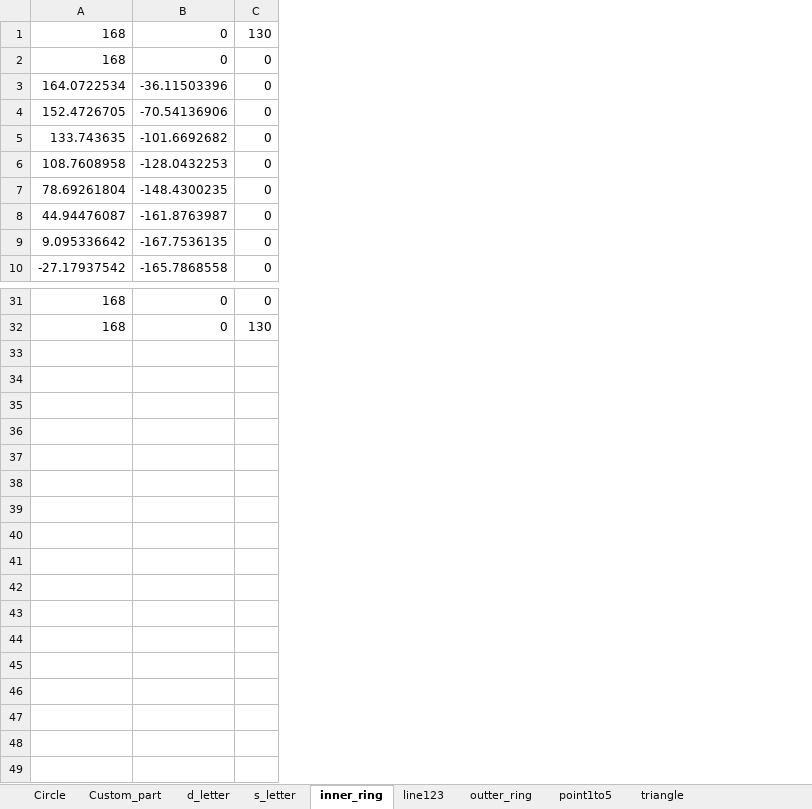
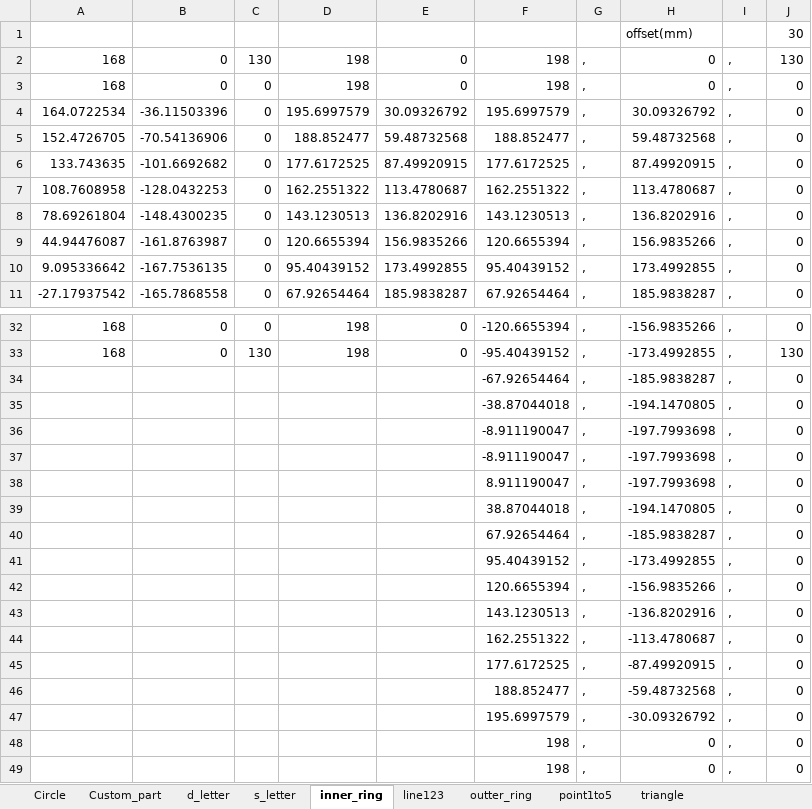
Before and after one commit to jhairssteven/robotics_unal, an Excel workbook: lab5/trajectories/helpers/trajectory_visualization.xlsx, sheet inner_ring, drawn as a sheet; only a part is shown, gaps mark what is left out; values as stored, in another font and other column widths than the file's, no borders; charts and pictures not drawn; addresses are those after the commit; the diff names each change by its address in the sheet, - before the commit and + after, or states it on an @@ line.

Commit message:
lab5: add 30mm offset to inner and outer ring textfiles

```diff
--- a/lab5/trajectories/helpers/trajectory_visualization.xlsx (sheet inner_ring)
+++ b/lab5/trajectories/helpers/trajectory_visualization.xlsx (sheet inner_ring)
+column D, rows 2-11: 198 | 198 | 195.6997579 | 188.852477 | 177.6172525 | 162.2551322 | 143.1230513 | 120.6655394 | 95.40439152 | 67.92654464; rows 32-33: 198 | 198
+column E, rows 2-11: 0 | 0 | 30.09326792 | 59.48732568 | 87.49920915 | 113.4780687 | 136.8202916 | 156.9835266 | 173.4992855 | 185.9838287; rows 32-33: 0 | 0
+column F, rows 2-11: 198 | 198 | 195.6997579 | 188.852477 | 177.6172525 | 162.2551322 | 143.1230513 | 120.6655394 | 95.40439152 | 67.92654464; rows 32-33: -120.6655394 | -95.40439152
+column G, rows 2-11: all ,; rows 32-33: , | ,
+column H, rows 2-11: 0 | 0 | 30.09326792 | 59.48732568 | 87.49920915 | 113.4780687 | 136.8202916 | 156.9835266 | 173.4992855 | 185.9838287; rows 32-33: -156.9835266 | -173.4992855
+column I, rows 2-11: all ,; rows 32-33: , | ,
+column J, rows 2-11: 130 | 0 | 0 | 0 | 0 | 0 | 0 | 0 | 0 | 0; rows 32-33: 0 | 130
+row 1:  |  |  |  |  |  |  | offset(mm) |  | 30
+row 34:  |  |  |  |  | -67.92654464 | , | -185.9838287 | , | 0
+row 35:  |  |  |  |  | -38.87044018 | , | -194.1470805 | , | 0
+row 36:  |  |  |  |  | -8.911190047 | , | -197.7993698 | , | 0
+row 37:  |  |  |  |  | -8.911190047 | , | -197.7993698 | , | 0
+row 38:  |  |  |  |  | 8.911190047 | , | -197.7993698 | , | 0
+row 39:  |  |  |  |  | 38.87044018 | , | -194.1470805 | , | 0
+row 40:  |  |  |  |  | 67.92654464 | , | -185.9838287 | , | 0
+row 41:  |  |  |  |  | 95.40439152 | , | -173.4992855 | , | 0
+row 42:  |  |  |  |  | 120.6655394 | , | -156.9835266 | , | 0
+row 43:  |  |  |  |  | 143.1230513 | , | -136.8202916 | , | 0
+row 44:  |  |  |  |  | 162.2551322 | , | -113.4780687 | , | 0
+row 45:  |  |  |  |  | 177.6172525 | , | -87.49920915 | , | 0
+row 46:  |  |  |  |  | 188.852477 | , | -59.48732568 | , | 0
+row 47:  |  |  |  |  | 195.6997579 | , | -30.09326792 | , | 0
+row 48:  |  |  |  |  | 198 | , | 0 | , | 0
+row 49:  |  |  |  |  | 198 | , | 0 | , | 0
```
Also changed, not shown: sheet outter_ring, charts or pictures, 2 other files.
